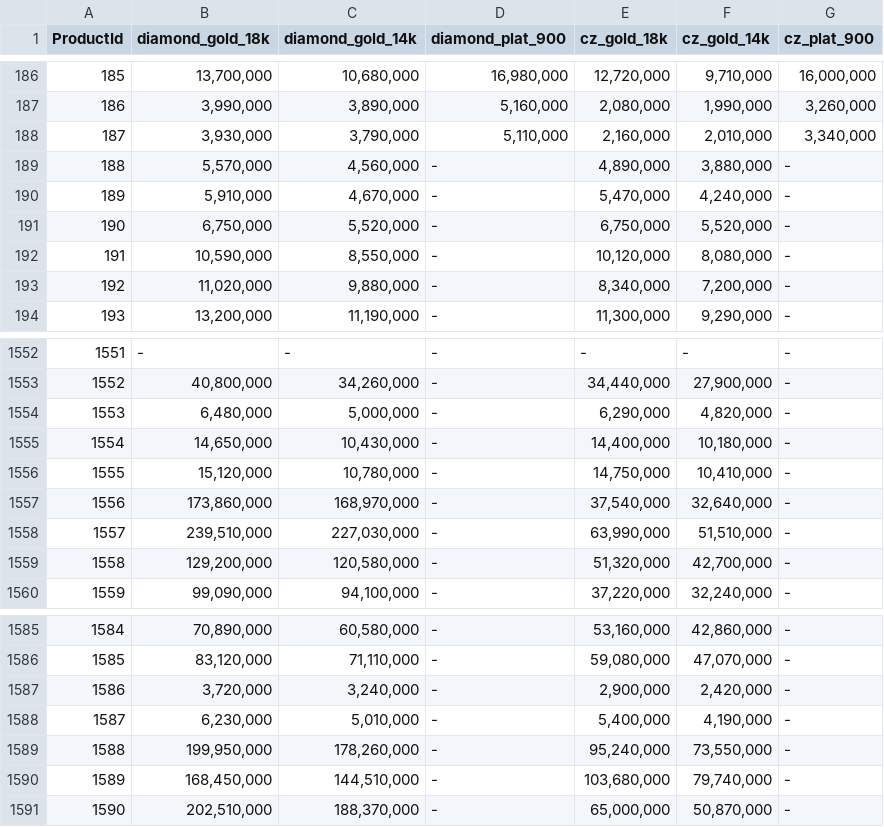
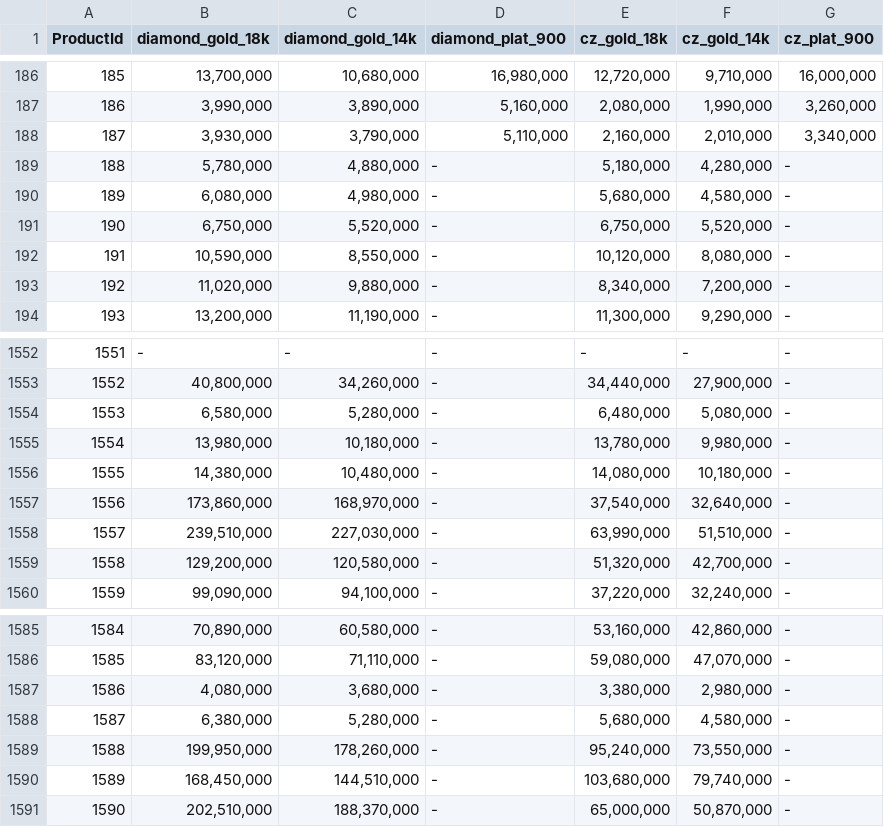
Before and after one commit to matchalatte2609/tierra-inventory-management-backend, a CSV file: src/seeds/mock/pricing.csv, drawn as a sheet; only a part is shown, gaps mark what is left out; the diff names each change by its address in the sheet, - before the commit and + after, or states it on an @@ line.

```diff
--- a/src/seeds/mock/pricing.csv
+++ b/src/seeds/mock/pricing.csv
-B189 (diamond_gold_18k): 5,570,000
+B189 (diamond_gold_18k): 5,780,000
-C189 (diamond_gold_14k): 4,560,000
+C189 (diamond_gold_14k): 4,880,000
-E189 (cz_gold_18k): 4,890,000
+E189 (cz_gold_18k): 5,180,000
-F189 (cz_gold_14k): 3,880,000
+F189 (cz_gold_14k): 4,280,000
-B190 (diamond_gold_18k): 5,910,000
+B190 (diamond_gold_18k): 6,080,000
-C190 (diamond_gold_14k): 4,670,000
+C190 (diamond_gold_14k): 4,980,000
-E190 (cz_gold_18k): 5,470,000
+E190 (cz_gold_18k): 5,680,000
-F190 (cz_gold_14k): 4,240,000
+F190 (cz_gold_14k): 4,580,000
-B1554 (diamond_gold_18k): 6,480,000
+B1554 (diamond_gold_18k): 6,580,000
-C1554 (diamond_gold_14k): 5,000,000
+C1554 (diamond_gold_14k): 5,280,000
-E1554 (cz_gold_18k): 6,290,000
+E1554 (cz_gold_18k): 6,480,000
-F1554 (cz_gold_14k): 4,820,000
+F1554 (cz_gold_14k): 5,080,000
-B1555 (diamond_gold_18k): 14,650,000
+B1555 (diamond_gold_18k): 13,980,000
-C1555 (diamond_gold_14k): 10,430,000
+C1555 (diamond_gold_14k): 10,180,000
-E1555 (cz_gold_18k): 14,400,000
+E1555 (cz_gold_18k): 13,780,000
-F1555 (cz_gold_14k): 10,180,000
+F1555 (cz_gold_14k): 9,980,000
-B1556 (diamond_gold_18k): 15,120,000
+B1556 (diamond_gold_18k): 14,380,000
-C1556 (diamond_gold_14k): 10,780,000
+C1556 (diamond_gold_14k): 10,480,000
-E1556 (cz_gold_18k): 14,750,000
+E1556 (cz_gold_18k): 14,080,000
-F1556 (cz_gold_14k): 10,410,000
+F1556 (cz_gold_14k): 10,180,000
-B1587 (diamond_gold_18k): 3,720,000
+B1587 (diamond_gold_18k): 4,080,000
-C1587 (diamond_gold_14k): 3,240,000
+C1587 (diamond_gold_14k): 3,680,000
-E1587 (cz_gold_18k): 2,900,000
+E1587 (cz_gold_18k): 3,380,000
-F1587 (cz_gold_14k): 2,420,000
+F1587 (cz_gold_14k): 2,980,000
-B1588 (diamond_gold_18k): 6,230,000
+B1588 (diamond_gold_18k): 6,380,000
-C1588 (diamond_gold_14k): 5,010,000
+C1588 (diamond_gold_14k): 5,280,000
-E1588 (cz_gold_18k): 5,400,000
+E1588 (cz_gold_18k): 5,680,000
-F1588 (cz_gold_14k): 4,190,000
+F1588 (cz_gold_14k): 4,580,000
```
Also changed, not shown: data/masterFile.csv, src/seeds/mock/products.csv, 3 other files.
